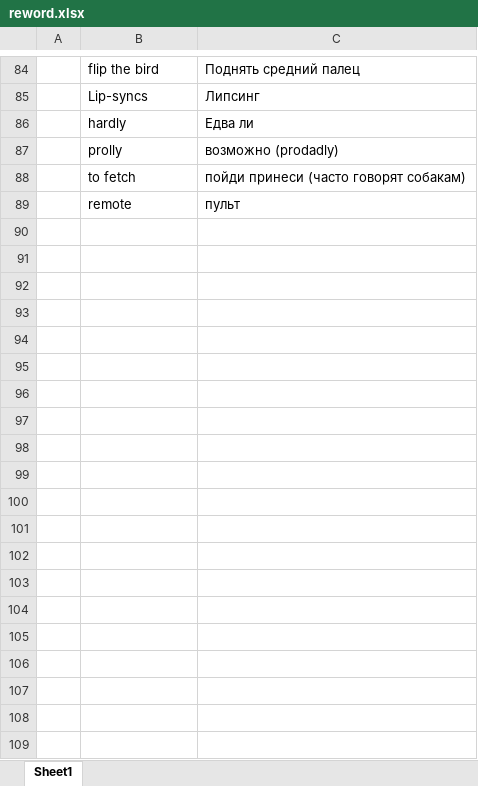
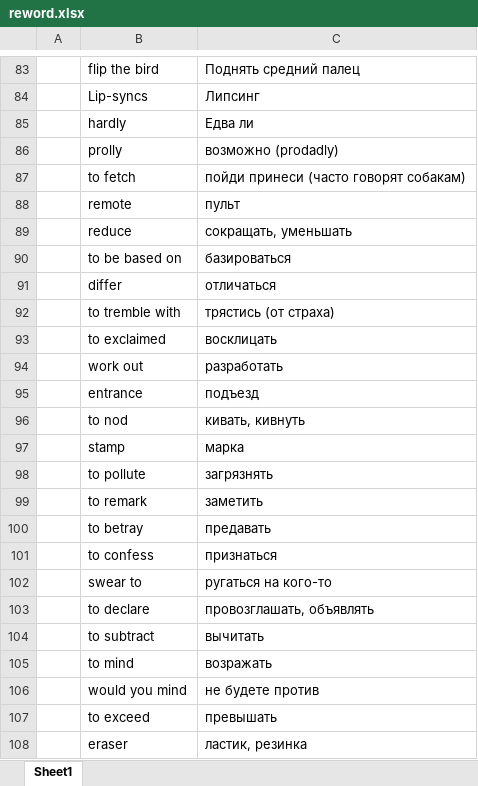
Before and after one commit to Felecort/Projects, an Excel workbook: data/reword.xlsx, sheet Sheet1, drawn as a sheet; only a part is shown, gaps mark what is left out; values as stored, in another font and other column widths than the file's, no borders; the diff covers the shown part only; the diff names each change by its address in the sheet, - before the commit and + after, or states it on an @@ line.

Commit message:
added words

```diff
--- a/data/reword.xlsx (sheet Sheet1)
+++ b/data/reword.xlsx (sheet Sheet1)
+row 89:  | reduce | сокращать, уменьшать
+row 90:  | to be based on | базироваться
+row 91:  | differ | отличаться
+row 92:  | to tremble with | трястись (от страха)
+row 93:  | to exclaimed | восклицать
+row 94:  | work out | разработать
+row 95:  | entrance | подъезд
+row 96:  | to nod | кивать, кивнуть
+row 97:  | stamp | марка
+row 98:  | to pollute | загрязнять
+row 99:  | to remark | заметить
+row 100:  | to betray | предавать
+row 101:  | to confess | признаться
+row 102:  | swear to | ругаться на кого-то
+row 103:  | to declare | провозглашать, объявлять
+row 104:  | to subtract | вычитать
+row 105:  | to mind | возражать
+row 106:  | would you mind | не будете против
+row 107:  | to exceed | превышать
+row 108:  | eraser | ластик, резинка
```
Also changed, not shown: 49 added rows and 1 removed row elsewhere in this sheet.
